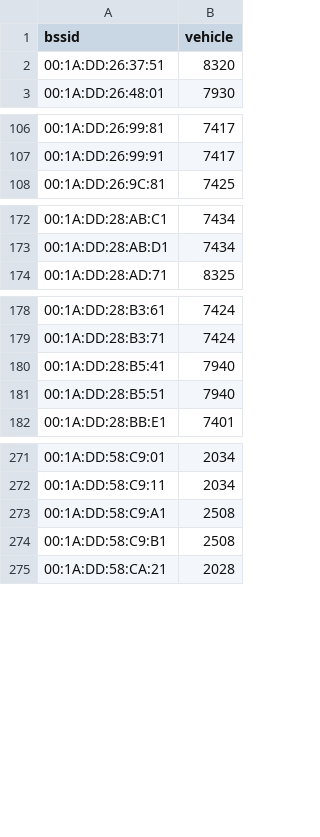
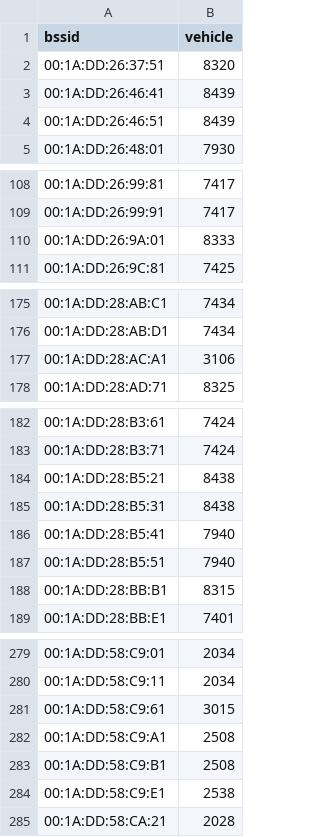
Before and after one commit to MrKrisKrisu/Public-transport-tracking-data, a CSV file: company_1_uestra-hannover.csv, drawn as a sheet; only a part is shown, gaps mark what is left out; the diff covers the shown part only.

```diff
--- a/company_1_uestra-hannover.csv
+++ b/company_1_uestra-hannover.csv
@@ -2,2 +2,4 @@ bssid,vehicle
 00:1A:DD:26:37:51,8320
+00:1A:DD:26:46:41,8439
+00:1A:DD:26:46:51,8439
 00:1A:DD:26:48:01,7930
@@ -107,2 +109,3 @@ bssid,vehicle
 00:1A:DD:26:99:91,7417
+00:1A:DD:26:9A:01,8333
 00:1A:DD:26:9C:81,7425
@@ -173,2 +176,3 @@ bssid,vehicle
 00:1A:DD:28:AB:D1,7434
+00:1A:DD:28:AC:A1,3106
 00:1A:DD:28:AD:71,8325
@@ -179,4 +183,7 @@ bssid,vehicle
 00:1A:DD:28:B3:71,7424
+00:1A:DD:28:B5:21,8438
+00:1A:DD:28:B5:31,8438
 00:1A:DD:28:B5:41,7940
 00:1A:DD:28:B5:51,7940
+00:1A:DD:28:BB:B1,8315
 00:1A:DD:28:BB:E1,7401
@@ -272,4 +280,6 @@ bssid,vehicle
 00:1A:DD:58:C9:11,2034
+00:1A:DD:58:C9:61,3015
 00:1A:DD:58:C9:A1,2508
 00:1A:DD:58:C9:B1,2508
+00:1A:DD:58:C9:E1,2538
 00:1A:DD:58:CA:21,2028
```
Also changed, not shown: 2 added rows elsewhere in this file, company_2_regiobus-hannover.csv, unsorted assignments.csv, 1 other file.
